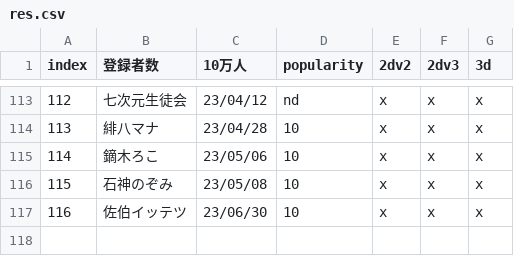
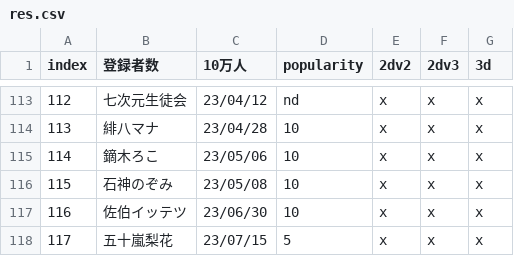
Before and after one commit to eggplants/niji-100k, a CSV file: res.csv, drawn as a sheet; only a part is shown, gaps mark what is left out; the diff names each change by its address in the sheet, - before the commit and + after, or states it on an @@ line.

```diff
--- a/res.csv
+++ b/res.csv
+row 118: 117 | 五十嵐梨花 | 23/07/15 | 5 | x | x | x
```
Also changed, not shown: 1 other file.
